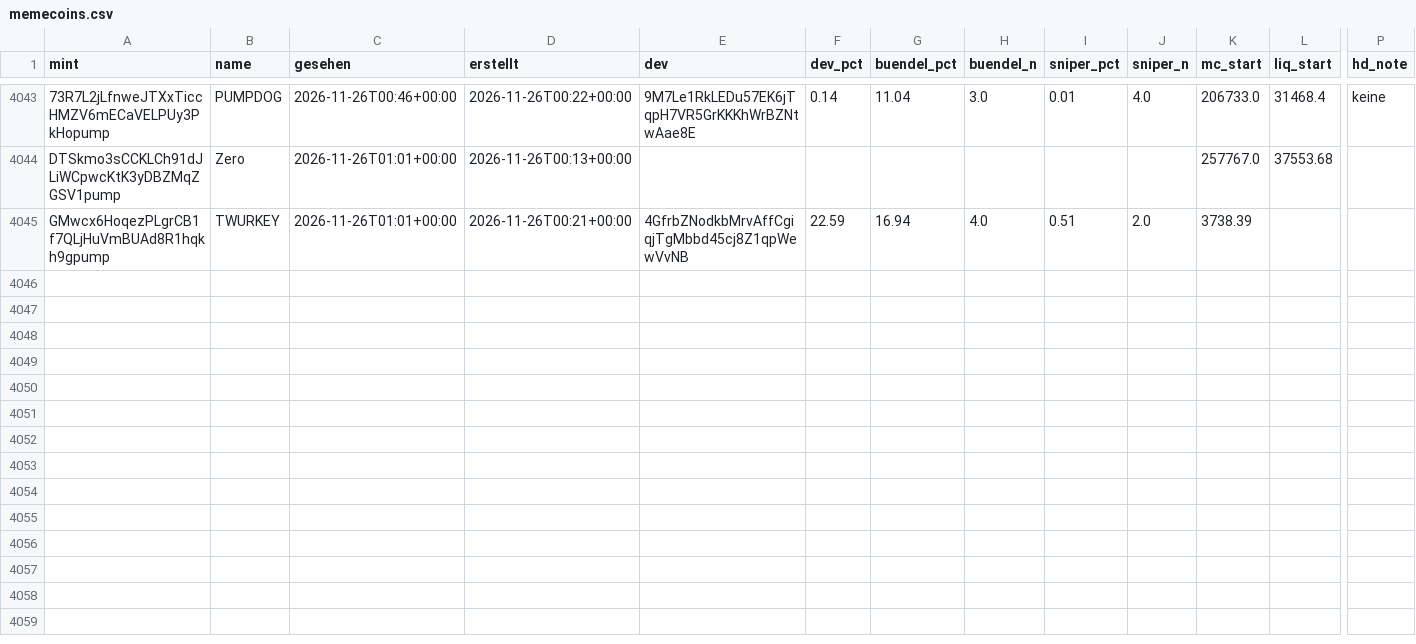
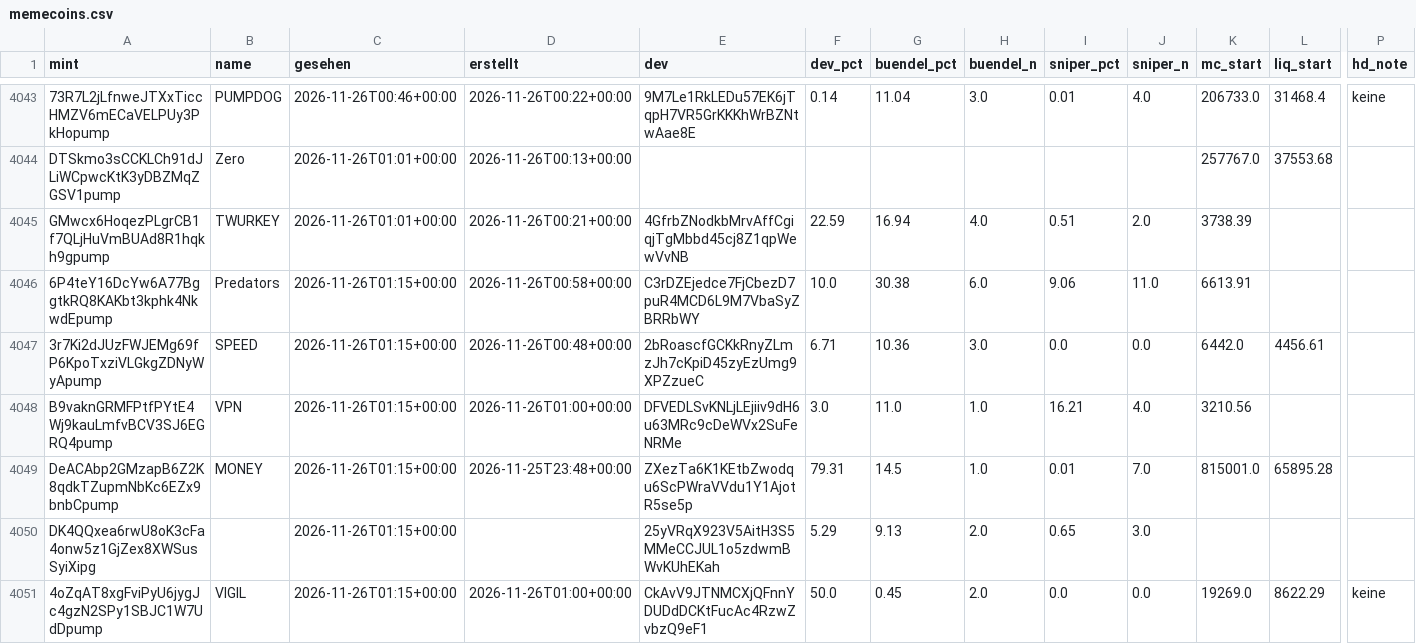
Before and after one commit to tobzwil89/insider, a CSV file: daten/wale/memecoins.csv, drawn as a sheet; only a part is shown, gaps mark what is left out; rows hold the shown columns only; the diff names each change by its address in the sheet, - before the commit and + after, or states it on an @@ line.

```diff
--- a/daten/wale/memecoins.csv
+++ b/daten/wale/memecoins.csv
+row 4046: 6P4teY16DcYw6A77BggtkRQ8KAKbt3kphk4NkwdEpump | Predators | 2026-11-26T01:15+00:00 | 2026-11-26T00:58+00:00 | C3rDZEjedce7FjCbezD7puR4MCD6L9M7VbaSyZBRRbWY | 10.0 | 30.38 | 6.0 | 9.06 | 11.0 | 6613.91
+row 4047: 3r7Ki2dJUzFWJEMg69fP6KpoTxziVLGkgZDNyWyApump | SPEED | 2026-11-26T01:15+00:00 | 2026-11-26T00:48+00:00 | 2bRoascfGCKkRnyZLmzJh7cKpiD45zyEzUmg9XPZzueC | 6.71 | 10.36 | 3.0 | 0.0 | 0.0 | 6442.0 | 4456.61
+row 4048: B9vaknGRMFPtfPYtE4Wj9kauLmfvBCV3SJ6EGRQ4pump | VPN | 2026-11-26T01:15+00:00 | 2026-11-26T01:00+00:00 | DFVEDLSvKNLjLEjiiv9dH6u63MRc9cDeWVx2SuFeNRMe | 3.0 | 11.0 | 1.0 | 16.21 | 4.0 | 3210.56
+row 4049: DeACAbp2GMzapB6Z2K8qdkTZupmNbKc6EZx9bnbCpump | MONEY | 2026-11-26T01:15+00:00 | 2026-11-25T23:48+00:00 | ZXezTa6K1KEtbZwodqu6ScPWraVVdu1Y1AjotR5se5p | 79.31 | 14.5 | 1.0 | 0.01 | 7.0 | 815001.0 | 65895.28
+row 4050: DK4QQxea6rwU8oK3cFa4onw5z1GjZex8XWSusSyiXipg |  | 2026-11-26T01:15+00:00 |  | 25yVRqX923V5AitH3S5MMeCCJUL1o5zdwmBWvKUhEKah | 5.29 | 9.13 | 2.0 | 0.65 | 3.0
+row 4051: 4oZqAT8xgFviPyU6jygJc4gzN2SPy1SBJC1W7UdDpump | VIGIL | 2026-11-26T01:15+00:00 | 2026-11-26T01:00+00:00 | CkAvV9JTNMCXjQFnnYDUDdDCKtFucAc4RzwZvbzQ9eF1 | 50.0 | 0.45 | 2.0 | 0.0 | 0.0 | 19269.0 | 8622.29 | keine
```
Also changed, not shown: daten/wale/tagesfluss.csv, 2 other files.
